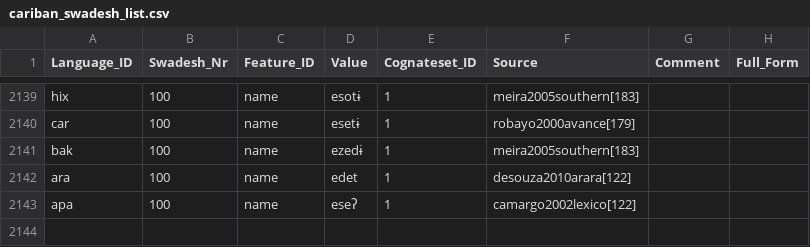
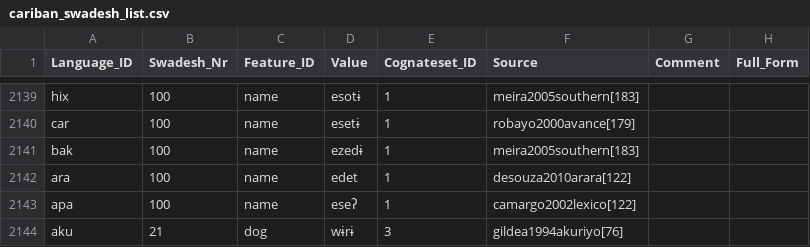
Before and after one commit to cldf-datasets/mattercariban, a CSV file: raw/cariban_swadesh_list.csv, drawn as a sheet; only a part is shown, gaps mark what is left out.

Commit message:
added carijona keywords, akuriyo 'dog'

```diff
--- a/raw/cariban_swadesh_list.csv
+++ b/raw/cariban_swadesh_list.csv
@@ -2143 +2143,2 @@
 "apa",100,"name","eseʔ",1,"camargo2002lexico[122]",,
+"aku",21,"dog","wɨrɨ",3,"gildea1994akuriyo[76]",,
```
Also changed, not shown: 1 other file.
